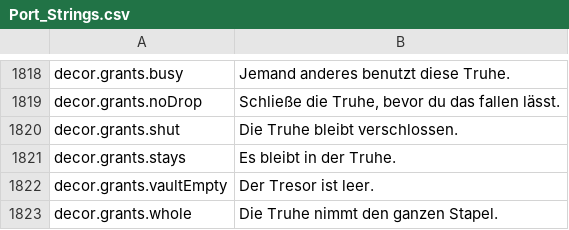
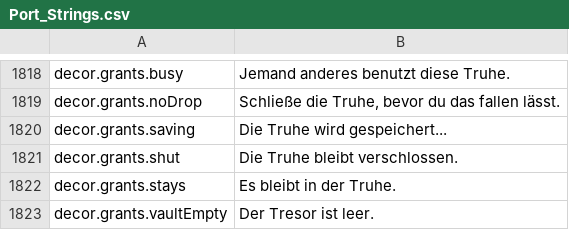
Before and after one commit to Hazerre/daggerfall-js-source, a CSV file: locales/de/Port_Strings.csv, drawn as a sheet; only a part is shown, gaps mark what is left out; the shorter side is filled out with more unchanged rows; the diff names each change by its address in the sheet, - before the commit and + after, or states it on an @@ line.

```diff
--- a/locales/de/Port_Strings.csv
+++ b/locales/de/Port_Strings.csv
+row 1820: decor.grants.saving | Die Truhe wird gespeichert...
```
Also changed, not shown: locales/bg/Port_Strings.csv, locales/fr/Port_Strings.csv, 31 other files.
